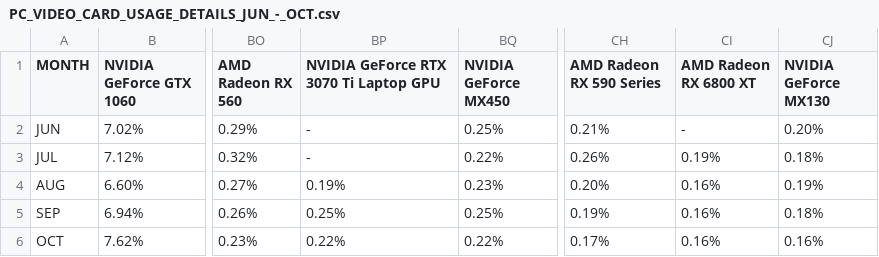
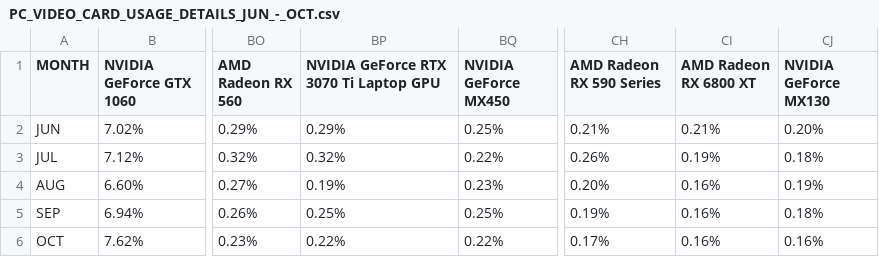
Before and after one commit to zchaikin/ics484, a CSV file: data/PC_VIDEO_CARD_USAGE_DETAILS_JUN_-_OCT.csv, drawn as a sheet; only a part is shown, gaps mark what is left out; the diff names each change by its address in the sheet, - before the commit and + after, or states it on an @@ line.

Commit message:
Added rstrip to all graphs

```diff
--- a/data/PC_VIDEO_CARD_USAGE_DETAILS_JUN_-_OCT.csv
+++ b/data/PC_VIDEO_CARD_USAGE_DETAILS_JUN_-_OCT.csv
-BP2: -
+BP2: 0.29%
-CI2 (AMD Radeon RX 6800 XT): -
+CI2 (AMD Radeon RX 6800 XT): 0.21%
-BP3: -
+BP3: 0.32%
```
Also changed, not shown: data/Steam Hardware & Software Survey_ October 2022.csv, 1 other file.
